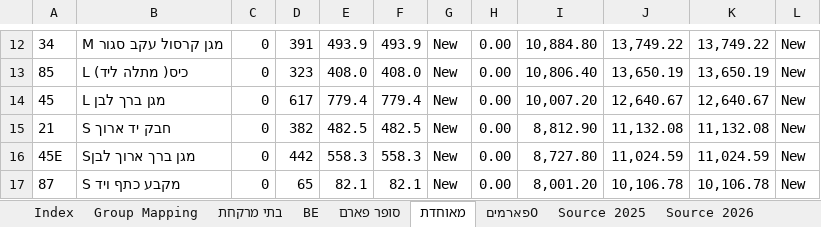
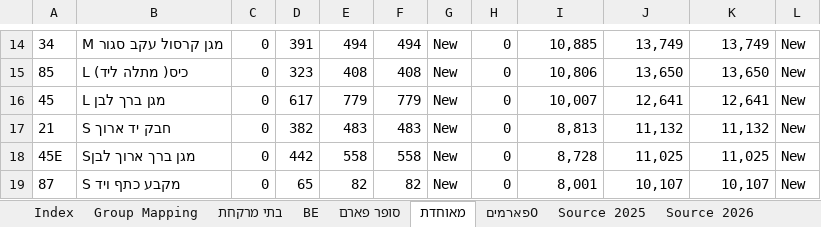
Before and after one commit to 1eyalsadot/the-5-agents, an Excel workbook: kirill/outputs/2026-09-19-grouped-2025-vs-2026.xlsx, sheet מאוחדת, drawn as a sheet; only a part is shown, gaps mark what is left out; values as stored, in another font and other column widths than the file's, no borders; addresses are those after the commit; the diff covers the shown part only; the diff names each change by its address in the sheet, - before the commit and + after, or states it on an @@ line.

```diff
--- a/kirill/outputs/2026-09-19-grouped-2025-vs-2026.xlsx (sheet מאוחדת)
+++ b/kirill/outputs/2026-09-19-grouped-2025-vs-2026.xlsx (sheet מאוחדת)
-E14: 493.9
+E14: 494
-F14: 493.9
+F14: 494
-H14:H19: 0.00
+H14:H19: 0
-I14: 10,884.80
+I14: 10,885
-J14: 13,749.22
+J14: 13,749
-K14: 13,749.22
+K14: 13,749
-E15: 408.0
+E15: 408
-F15: 408.0
+F15: 408
-I15: 10,806.40
+I15: 10,806
-J15: 13,650.19
+J15: 13,650
-K15: 13,650.19
+K15: 13,650
-E16: 779.4
+E16: 779
-F16: 779.4
+F16: 779
-I16: 10,007.20
+I16: 10,007
-J16: 12,640.67
+J16: 12,641
-K16: 12,640.67
+K16: 12,641
-E17: 482.5
+E17: 483
-F17: 482.5
+F17: 483
-I17: 8,812.90
+I17: 8,813
-J17: 11,132.08
+J17: 11,132
-K17: 11,132.08
+K17: 11,132
-E18: 558.3
+E18: 558
-F18: 558.3
+F18: 558
-I18: 8,727.80
+I18: 8,728
-J18: 11,024.59
+J18: 11,025
-K18: 11,024.59
+K18: 11,025
-E19: 82.1
+E19: 82
-F19: 82.1
+F19: 82
-I19: 8,001.20
+I19: 8,001
-J19: 10,106.78
+J19: 10,107
-K19: 10,106.78
+K19: 10,107
```
Also changed, not shown: 3 added rows, 1 removed row, 609 edited cells and cell formats elsewhere in this sheet, sheet בתי מרקחת, sheet 0פארמים, sheet BE, sheet Index, sheet סופר פארם, formulas that keep their value.
